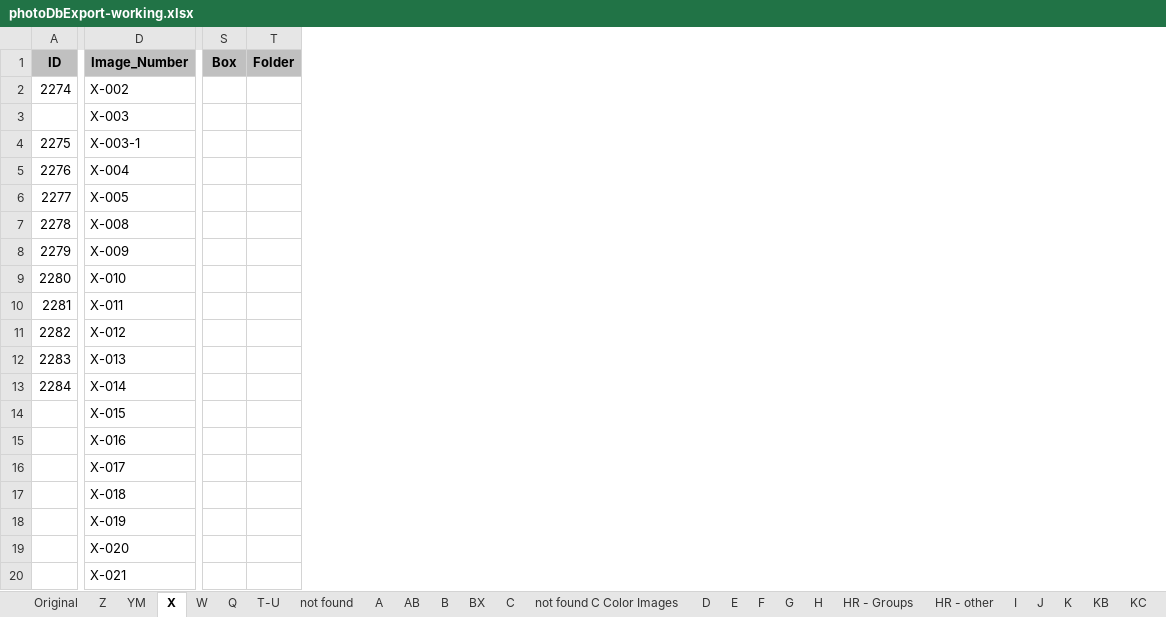
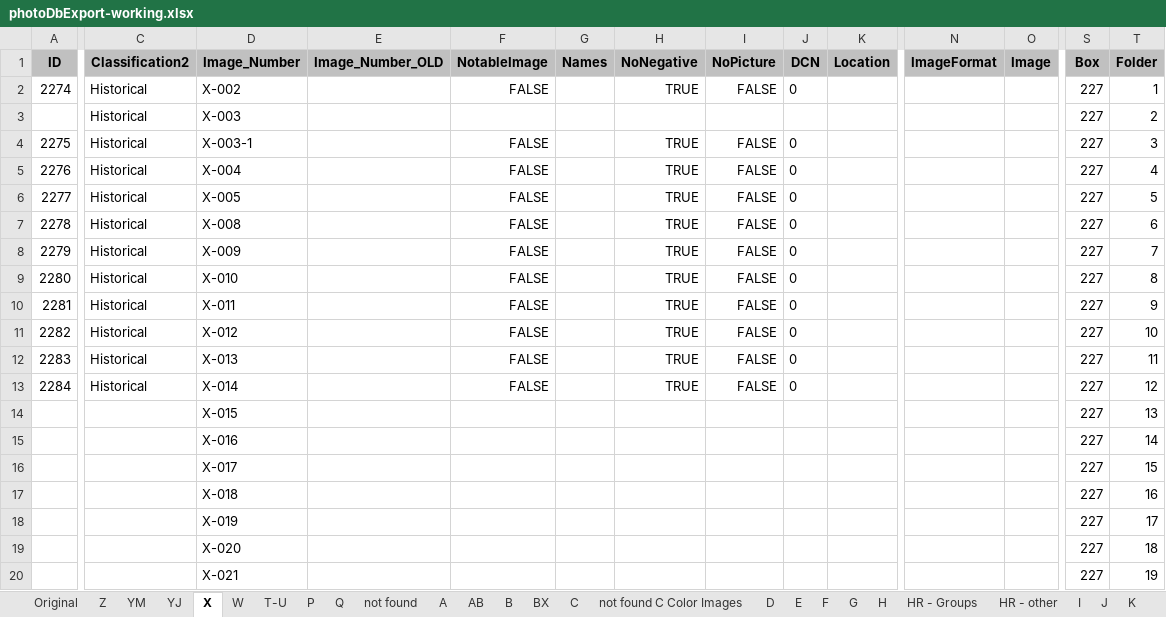
Before and after one commit to lizcphillips/UCD-WineInstitute, an Excel workbook: Photos/photoDbExport-working.xlsx, sheet X, drawn as a sheet; only a part is shown, gaps mark what is left out; values as stored, in another font and other column widths than the file's, no borders; the diff covers the shown part only; the diff names each change by its address in the sheet, - before the commit and + after, or states it on an @@ line.

```diff
--- a/Photos/photoDbExport-working.xlsx (sheet X)
+++ b/Photos/photoDbExport-working.xlsx (sheet X)
+sheet tab: YJ
@@ sheet tab order changed: Original | Z | YM | YJ | X | W | T-U | P | Q | not found | A | AB | B | BX | C | not found C Color Images | D | E | F | G | H | HR - Groups | HR - other | I | J | K @@
@@ column C (Classification2) unhidden, rows 2-13: all Historical @@
@@ column E (Image_Number_OLD) unhidden, empty @@
@@ column F (NotableImage) unhidden, rows 2-13: FALSE |  | FALSE | FALSE | FALSE | FALSE | FALSE | FALSE | FALSE | FALSE | FALSE | FALSE @@
@@ column G (Names) unhidden, empty @@
@@ column H (NoNegative) unhidden, rows 2-13: TRUE |  | TRUE | TRUE | TRUE | TRUE | TRUE | TRUE | TRUE | TRUE | TRUE | TRUE @@
@@ column I (NoPicture) unhidden, rows 2-13: FALSE |  | FALSE | FALSE | FALSE | FALSE | FALSE | FALSE | FALSE | FALSE | FALSE | FALSE @@
@@ column J (DCN) unhidden, rows 2-13: 0 |  | 0 | 0 | 0 | 0 | 0 | 0 | 0 | 0 | 0 | 0 @@
@@ column K (Location) unhidden, empty @@
@@ column N (ImageFormat) unhidden, empty @@
@@ column O (Image) unhidden, empty @@
-S2:S20 (Box): (empty)
+S2:S20 (Box): 227
-T2 (Folder): (empty)
+T2 (Folder): 1
-T3 (Folder): (empty)
+T3 (Folder): 2
-T4 (Folder): (empty)
+T4 (Folder): 3
-T5 (Folder): (empty)
+T5 (Folder): 4
-T6 (Folder): (empty)
+T6 (Folder): 5
-T7 (Folder): (empty)
+T7 (Folder): 6
-T8 (Folder): (empty)
+T8 (Folder): 7
-T9 (Folder): (empty)
+T9 (Folder): 8
-T10 (Folder): (empty)
+T10 (Folder): 9
-T11 (Folder): (empty)
+T11 (Folder): 10
-T12 (Folder): (empty)
+T12 (Folder): 11
-T13 (Folder): (empty)
+T13 (Folder): 12
-T14 (Folder): (empty)
+T14 (Folder): 13
-T15 (Folder): (empty)
+T15 (Folder): 14
-T16 (Folder): (empty)
+T16 (Folder): 15
-T17 (Folder): (empty)
+T17 (Folder): 16
-T18 (Folder): (empty)
+T18 (Folder): 17
-T19 (Folder): (empty)
+T19 (Folder): 18
-T20 (Folder): (empty)
+T20 (Folder): 19
```
Also changed, not shown: 3 added columns and 126 edited cells elsewhere in this sheet, sheet YM, sheet HR - Groups, sheet T-U, sheet W, sheet P, sheet HR - other, hidden cells.
